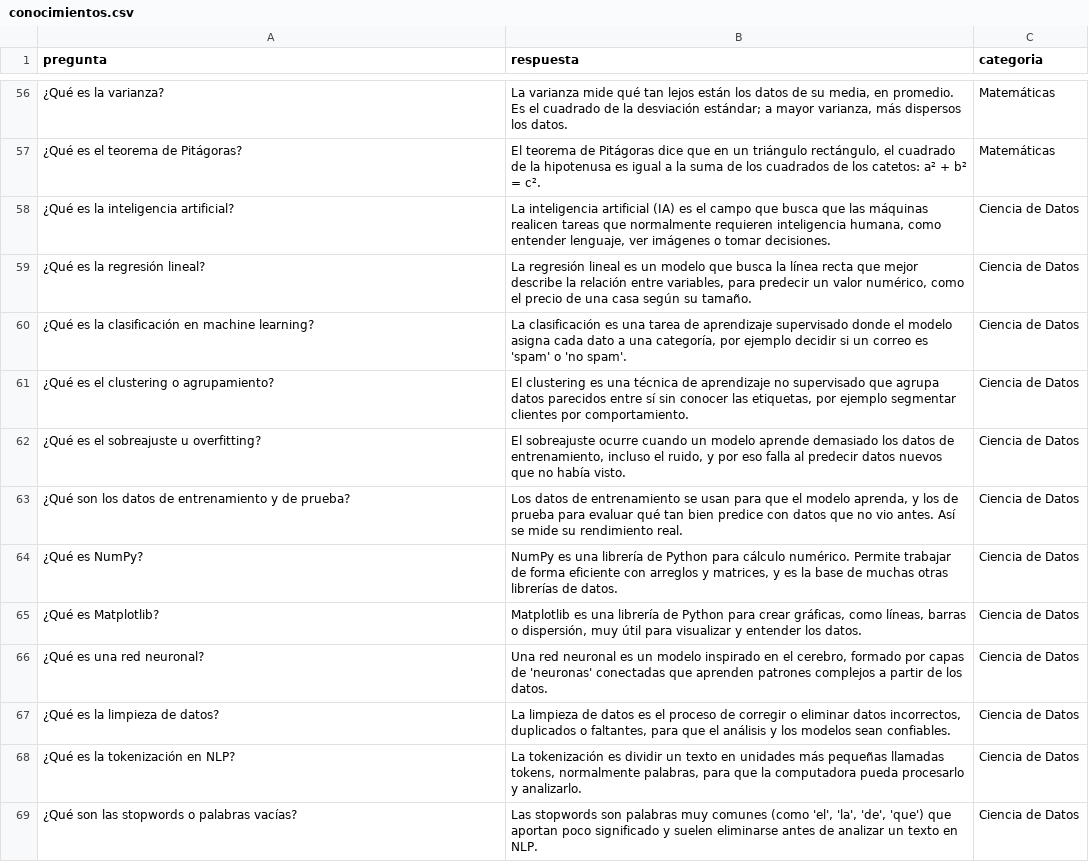
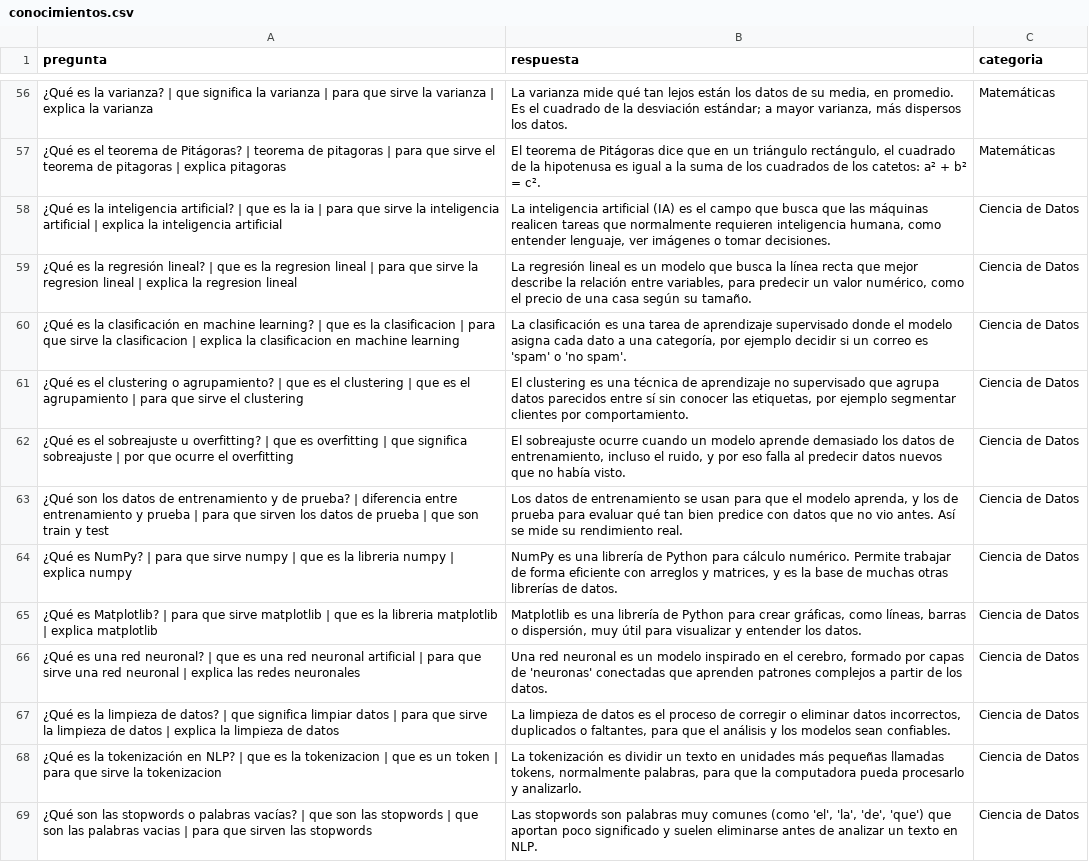
Before and after one commit to Yess-coder-design/llm, a CSV file: tutor_virtual_inteligente/data/conocimientos.csv, drawn as a sheet; only a part is shown, gaps mark what is left out; the diff covers the shown part only; the diff names each change by its address in the sheet, - before the commit and + after, or states it on an @@ line.

```diff
--- a/tutor_virtual_inteligente/data/conocimientos.csv
+++ b/tutor_virtual_inteligente/data/conocimientos.csv
-A56 (pregunta): …la varianza?
+A56 (pregunta): …la varianza? | que significa la varianza | para que sirve la varianza | explica la varianza
-A57 (pregunta): …de Pitágoras?
+A57 (pregunta): …de Pitágoras? | teorema de pitagoras | para que sirve el teorema de pitagoras | explica pitagoras
-A58 (pregunta): …inteligencia artificial?
+A58 (pregunta): …inteligencia artificial? | que es la ia | para que sirve la inteligencia artificial | explica la inteligencia artificial
-A59 (pregunta): …regresión lineal?
+A59 (pregunta): …regresión lineal? | que es la regresion lineal | para que sirve la regresion lineal | explica la regresion lineal
-A60 (pregunta): …machine learning?
+A60 (pregunta): …machine learning? | que es la clasificacion | para que sirve la clasificacion | explica la clasificacion en machine learning
-A61 (pregunta): …o agrupamiento?
+A61 (pregunta): …o agrupamiento? | que es el clustering | que es el agrupamiento | para que sirve el clustering
-A62 (pregunta): …u overfitting?
+A62 (pregunta): …u overfitting? | que es overfitting | que significa sobreajuste | por que ocurre el overfitting
-A63 (pregunta): …de prueba?
+A63 (pregunta): …de prueba? | diferencia entre entrenamiento y prueba | para que sirven los datos de prueba | que son train y test
-A64 (pregunta): …es NumPy?
+A64 (pregunta): …es NumPy? | para que sirve numpy | que es la libreria numpy | explica numpy
-A65 (pregunta): …es Matplotlib?
+A65 (pregunta): …es Matplotlib? | para que sirve matplotlib | que es la libreria matplotlib | explica matplotlib
-A66 (pregunta): …red neuronal?
+A66 (pregunta): …red neuronal? | que es una red neuronal artificial | para que sirve una red neuronal | explica las redes neuronales
-A67 (pregunta): …de datos?
+A67 (pregunta): …de datos? | que significa limpiar datos | para que sirve la limpieza de datos | explica la limpieza de datos
-A68 (pregunta): …en NLP?
+A68 (pregunta): …en NLP? | que es la tokenizacion | que es un token | para que sirve la tokenizacion
-A69 (pregunta): …palabras vacías?
+A69 (pregunta): …palabras vacías? | que son las stopwords | que son las palabras vacias | para que sirven las stopwords
```
Also changed, not shown: 54 edited cells elsewhere in this file, 3 other files.
